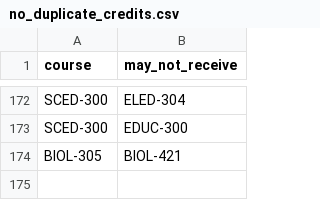
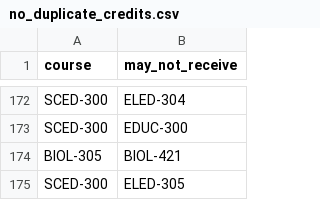
Before and after one commit to MichaelZhang-Navex/gpa_probation, a CSV file: seeds/no_duplicate_credits.csv, drawn as a sheet; only a part is shown, gaps mark what is left out; the diff names each change by its address in the sheet, - before the commit and + after, or states it on an @@ line.

```diff
--- a/seeds/no_duplicate_credits.csv
+++ b/seeds/no_duplicate_credits.csv
+row 175: SCED-300 | ELED-305
```
Also changed, not shown: 2 other files.
